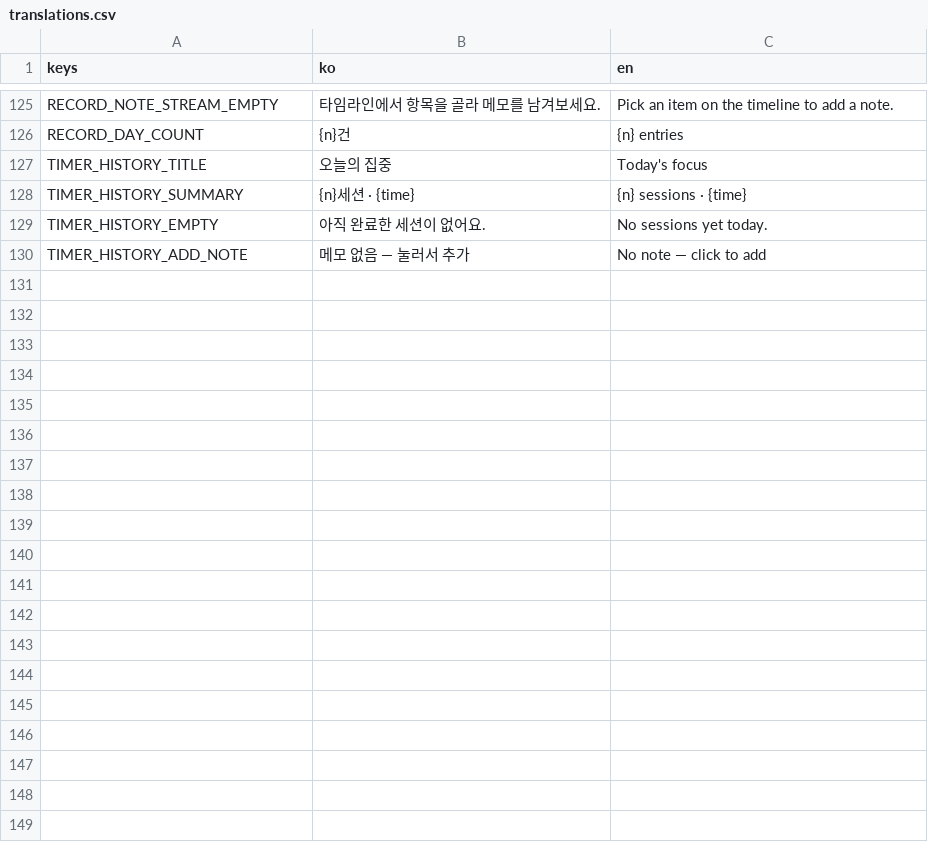
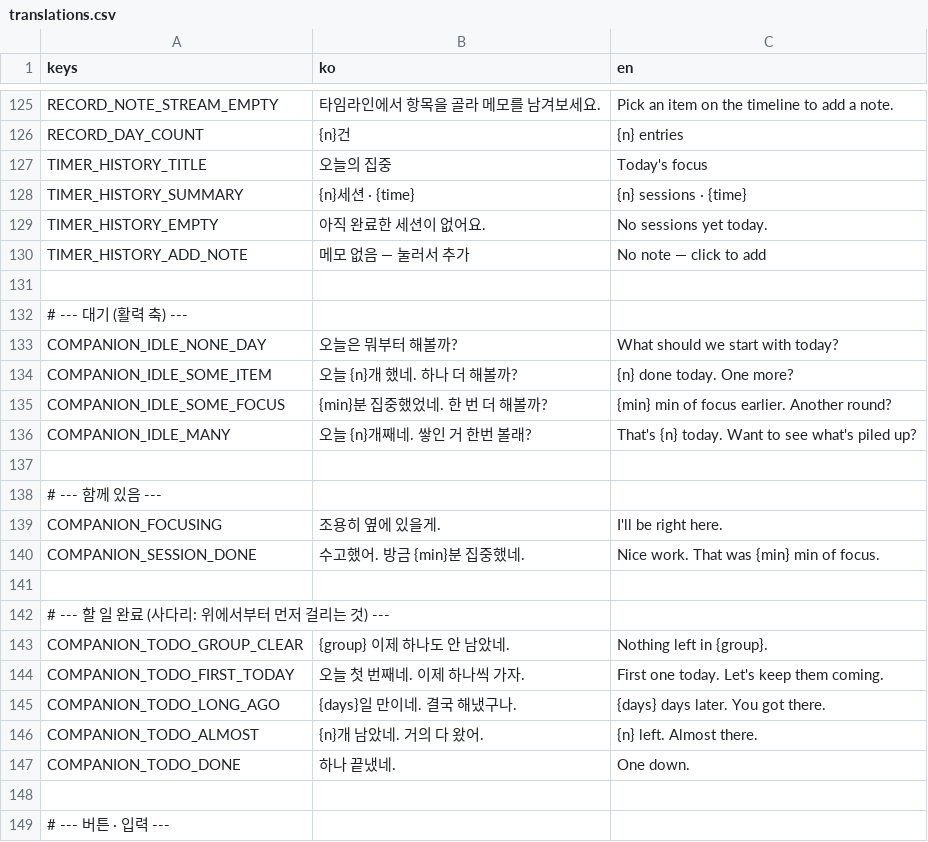
Before and after one commit to gee03143/voyager, a CSV file: localization/translations.csv, drawn as a sheet; only a part is shown, gaps mark what is left out; the diff covers the shown part only.

```diff
--- a/localization/translations.csv
+++ b/localization/translations.csv
@@ -130 +130,20 @@ TIMER_HISTORY_EMPTY,아직 완료한 세션이 없어요.,No sessions yet today.
 TIMER_HISTORY_ADD_NOTE,메모 없음 — 눌러서 추가,No note — click to add
+
+# --- 대기 (활력 축) ---
+COMPANION_IDLE_NONE_DAY,오늘은 뭐부터 해볼까?,What should we start with today?
+COMPANION_IDLE_SOME_ITEM,오늘 {n}개 했네. 하나 더 해볼까?,{n} done today. One more?
+COMPANION_IDLE_SOME_FOCUS,{min}분 집중했었네. 한 번 더 해볼까?,{min} min of focus earlier. Another round?
+COMPANION_IDLE_MANY,오늘 {n}개째네. 쌓인 거 한번 볼래?,That's {n} today. Want to see what's piled up?
+
+# --- 함께 있음 ---
+COMPANION_FOCUSING,조용히 옆에 있을게.,I'll be right here.
+COMPANION_SESSION_DONE,수고했어. 방금 {min}분 집중했네.,Nice work. That was {min} min of focus.
+
+# --- 할 일 완료 (사다리: 위에서부터 먼저 걸리는 것) ---
+COMPANION_TODO_GROUP_CLEAR,{group} 이제 하나도 안 남았네.,Nothing left in {group}.
+COMPANION_TODO_FIRST_TODAY,오늘 첫 번째네. 이제 하나씩 가자.,First one today. Let's keep them coming.
+COMPANION_TODO_LONG_AGO,{days}일 만이네. 결국 해냈구나.,{days} days later. You got there.
+COMPANION_TODO_ALMOST,{n}개 남았네. 거의 다 왔어.,{n} left. Almost there.
+COMPANION_TODO_DONE,하나 끝냈네.,One down.
+
+# --- 버튼 · 입력 ---
```
Also changed, not shown: 45 added rows elsewhere in this file, 20 other files.
